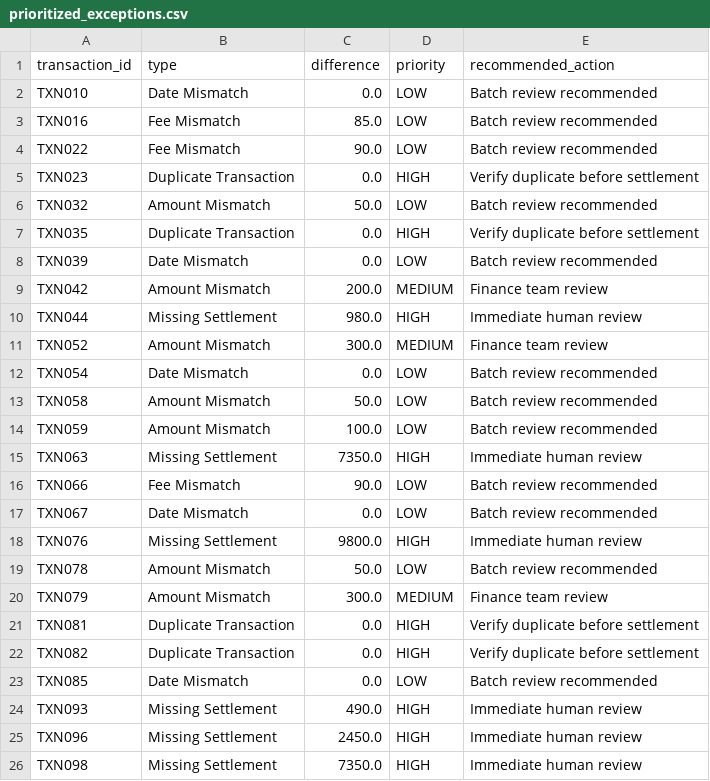
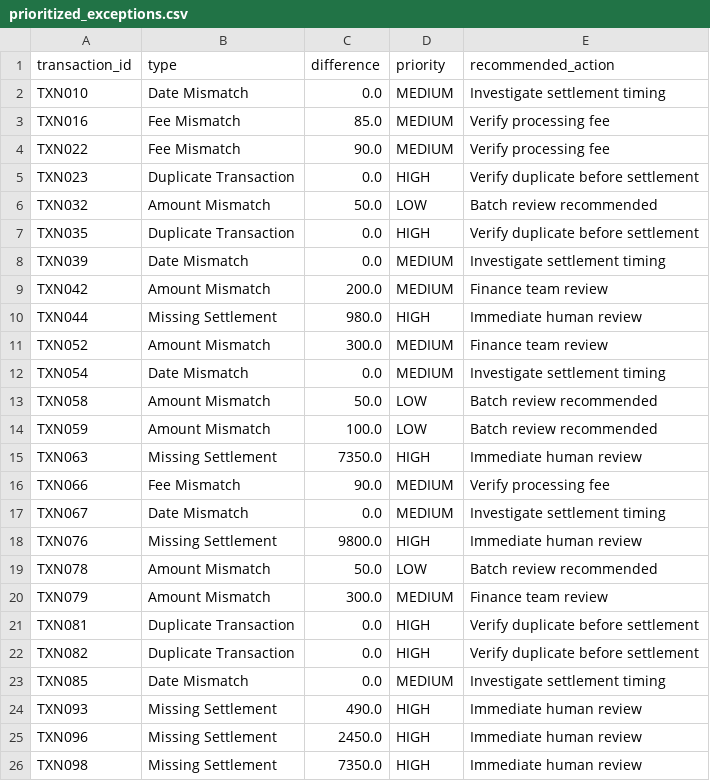
Before and after one commit to akshatsingh27august-arch/ReconcileAI, a CSV file: prioritized_exceptions.csv, drawn as a sheet; only a part is shown.

```diff
--- a/prioritized_exceptions.csv
+++ b/prioritized_exceptions.csv
@@ -1,5 +1,5 @@
 transaction_id,type,difference,priority,recommended_action
-TXN010,Date Mismatch,0.0,LOW,Batch review recommended
-TXN016,Fee Mismatch,85.0,LOW,Batch review recommended
-TXN022,Fee Mismatch,90.0,LOW,Batch review recommended
+TXN010,Date Mismatch,0.0,MEDIUM,Investigate settlement timing
+TXN016,Fee Mismatch,85.0,MEDIUM,Verify processing fee
+TXN022,Fee Mismatch,90.0,MEDIUM,Verify processing fee
 TXN023,Duplicate Transaction,0.0,HIGH,Verify duplicate before settlement
@@ -7,3 +7,3 @@ TXN032,Amount Mismatch,50.0,LOW,Batch review recommended
 TXN035,Duplicate Transaction,0.0,HIGH,Verify duplicate before settlement
-TXN039,Date Mismatch,0.0,LOW,Batch review recommended
+TXN039,Date Mismatch,0.0,MEDIUM,Investigate settlement timing
 TXN042,Amount Mismatch,200.0,MEDIUM,Finance team review
@@ -11,3 +11,3 @@ TXN044,Missing Settlement,980.0,HIGH,Immediate human review
 TXN052,Amount Mismatch,300.0,MEDIUM,Finance team review
-TXN054,Date Mismatch,0.0,LOW,Batch review recommended
+TXN054,Date Mismatch,0.0,MEDIUM,Investigate settlement timing
 TXN058,Amount Mismatch,50.0,LOW,Batch review recommended
@@ -15,4 +15,4 @@ TXN059,Amount Mismatch,100.0,LOW,Batch review recommended
 TXN063,Missing Settlement,7350.0,HIGH,Immediate human review
-TXN066,Fee Mismatch,90.0,LOW,Batch review recommended
-TXN067,Date Mismatch,0.0,LOW,Batch review recommended
+TXN066,Fee Mismatch,90.0,MEDIUM,Verify processing fee
+TXN067,Date Mismatch,0.0,MEDIUM,Investigate settlement timing
 TXN076,Missing Settlement,9800.0,HIGH,Immediate human review
@@ -22,3 +22,3 @@ TXN081,Duplicate Transaction,0.0,HIGH,Verify duplicate before settlement
 TXN082,Duplicate Transaction,0.0,HIGH,Verify duplicate before settlement
-TXN085,Date Mismatch,0.0,LOW,Batch review recommended
+TXN085,Date Mismatch,0.0,MEDIUM,Investigate settlement timing
 TXN093,Missing Settlement,490.0,HIGH,Immediate human review
```
Also changed, not shown: exceptions.csv, transactions.csv, 6 other files.
